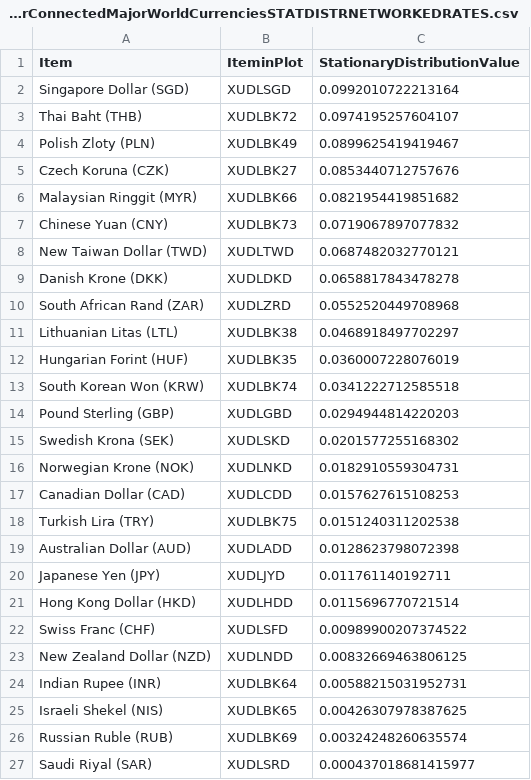
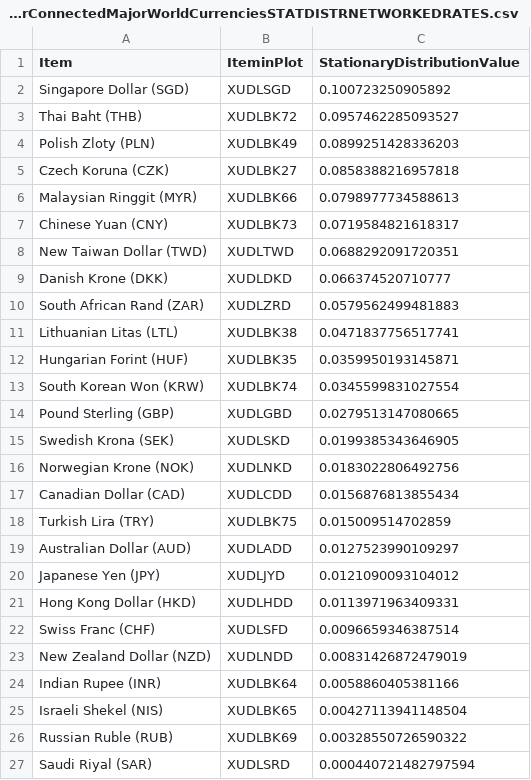
Before and after one commit to efaysal/efaysal.github.io, a CSV file: SocioEconomicEcosystem/CURRENCY/BOEUSAInterConnectedMajorWorldCurrenciesSTATDISTRNETWORKEDRATES.csv, drawn as a sheet.

```diff
--- a/SocioEconomicEcosystem/CURRENCY/BOEUSAInterConnectedMajorWorldCurrenciesSTATDISTRNETWORKEDRATES.csv
+++ b/SocioEconomicEcosystem/CURRENCY/BOEUSAInterConnectedMajorWorldCurrenciesSTATDISTRNETWORKEDRATES.csv
@@ -1,27 +1,27 @@
 "Item","IteminPlot","StationaryDistributionValue"
-"Singapore Dollar (SGD)","XUDLSGD",0.0992010722213164
-"Thai Baht (THB)","XUDLBK72",0.0974195257604107
-"Polish Zloty (PLN)","XUDLBK49",0.0899625419419467
-"Czech Koruna (CZK)","XUDLBK27",0.0853440712757676
-"Malaysian Ringgit (MYR)","XUDLBK66",0.0821954419851682
-"Chinese Yuan (CNY)","XUDLBK73",0.0719067897077832
-"New Taiwan Dollar (TWD)","XUDLTWD",0.0687482032770121
-"Danish Krone (DKK)","XUDLDKD",0.0658817843478278
-"South African Rand (ZAR)","XUDLZRD",0.0552520449708968
-"Lithuanian Litas (LTL)","XUDLBK38",0.0468918497702297
-"Hungarian Forint (HUF)","XUDLBK35",0.0360007228076019
-"South Korean Won (KRW)","XUDLBK74",0.0341222712585518
-"Pound Sterling (GBP)","XUDLGBD",0.0294944814220203
-"Swedish Krona (SEK)","XUDLSKD",0.0201577255168302
-"Norwegian Krone (NOK)","XUDLNKD",0.0182910559304731
-"Canadian Dollar (CAD)","XUDLCDD",0.0157627615108253
-"Turkish Lira (TRY)","XUDLBK75",0.0151240311202538
-"Australian Dollar (AUD)","XUDLADD",0.0128623798072398
-"Japanese Yen (JPY)","XUDLJYD",0.011761140192711
-"Hong Kong Dollar (HKD)","XUDLHDD",0.0115696770721514
-"Swiss Franc (CHF)","XUDLSFD",0.00989900207374522
-"New Zealand Dollar (NZD)","XUDLNDD",0.00832669463806125
-"Indian Rupee (INR)","XUDLBK64",0.00588215031952731
-"Israeli Shekel (NIS)","XUDLBK65",0.00426307978387625
-"Russian Ruble (RUB)","XUDLBK69",0.00324248260635574
-"Saudi Riyal (SAR)","XUDLSRD",0.000437018681415977
+"Singapore Dollar (SGD)","XUDLSGD",0.100723250905892
+"Thai Baht (THB)","XUDLBK72",0.0957462285093527
+"Polish Zloty (PLN)","XUDLBK49",0.0899251428336203
+"Czech Koruna (CZK)","XUDLBK27",0.0858388216957818
+"Malaysian Ringgit (MYR)","XUDLBK66",0.0798977734588613
+"Chinese Yuan (CNY)","XUDLBK73",0.0719584821618317
+"New Taiwan Dollar (TWD)","XUDLTWD",0.0688292091720351
+"Danish Krone (DKK)","XUDLDKD",0.066374520710777
+"South African Rand (ZAR)","XUDLZRD",0.0579562499481883
+"Lithuanian Litas (LTL)","XUDLBK38",0.0471837756517741
+"Hungarian Forint (HUF)","XUDLBK35",0.0359950193145871
+"South Korean Won (KRW)","XUDLBK74",0.0345599831027554
+"Pound Sterling (GBP)","XUDLGBD",0.0279513147080665
+"Swedish Krona (SEK)","XUDLSKD",0.0199385343646905
+"Norwegian Krone (NOK)","XUDLNKD",0.0183022806492756
+"Canadian Dollar (CAD)","XUDLCDD",0.0156876813855434
+"Turkish Lira (TRY)","XUDLBK75",0.015009514702859
+"Australian Dollar (AUD)","XUDLADD",0.0127523990109297
+"Japanese Yen (JPY)","XUDLJYD",0.0121090093104012
+"Hong Kong Dollar (HKD)","XUDLHDD",0.0113971963409331
+"Swiss Franc (CHF)","XUDLSFD",0.0096659346387514
+"New Zealand Dollar (NZD)","XUDLNDD",0.00831426872479019
+"Indian Rupee (INR)","XUDLBK64",0.0058860405381166
+"Israeli Shekel (NIS)","XUDLBK65",0.00427113941148504
+"Russian Ruble (RUB)","XUDLBK69",0.00328550726590322
+"Saudi Riyal (SAR)","XUDLSRD",0.000440721482797594
```
Also changed, not shown: SocioEconomicEcosystem/CURRENCY/BOEGBPInterConnectedMajorWorldCurrenciesSTATDISTRNETWORKEDRATES.csv, SocioEconomicEcosystem/CURRENCY/ECBInterConnectedMajorWorldCurrenciesSTATDISTRNETWORKEDRATES.csv, 24 other files.
